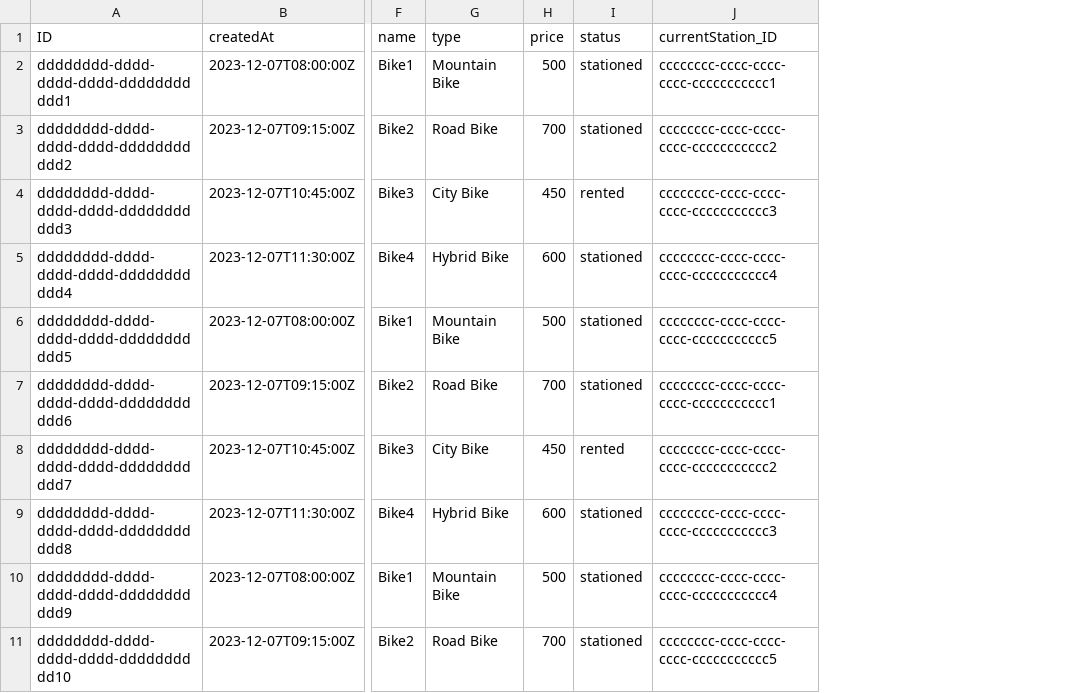
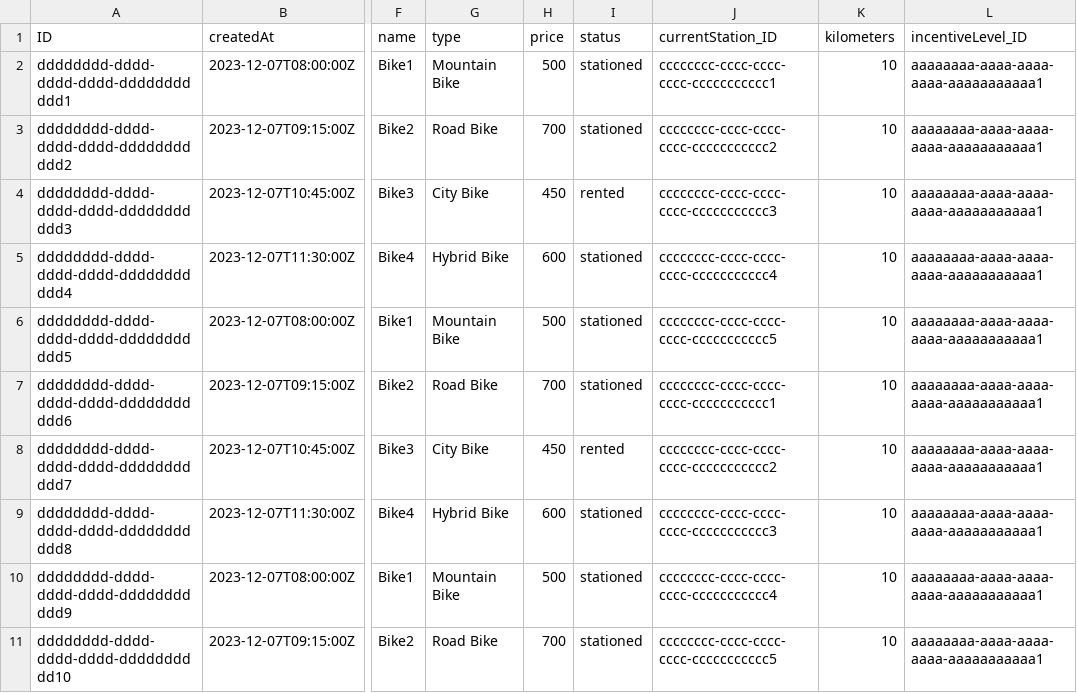
Before and after one commit to Vincmaster/sap-praktikum, a CSV file: db/data/ibike.db-Bikes.csv, drawn as a sheet; only a part is shown, gaps mark what is left out; the diff names each change by its address in the sheet, - before the commit and + after, or states it on an @@ line.

Commit message:
Add incentives on bike level

```diff
--- a/db/data/ibike.db-Bikes.csv
+++ b/db/data/ibike.db-Bikes.csv
+column K (kilometers), rows 2-11: all 10
+column L (incentiveLevel_ID), rows 2-11: all aaaaaaaa-aaaa-aaaa-aaaa-aaaaaaaaaaa1
```
Also changed, not shown: 2 other files.
